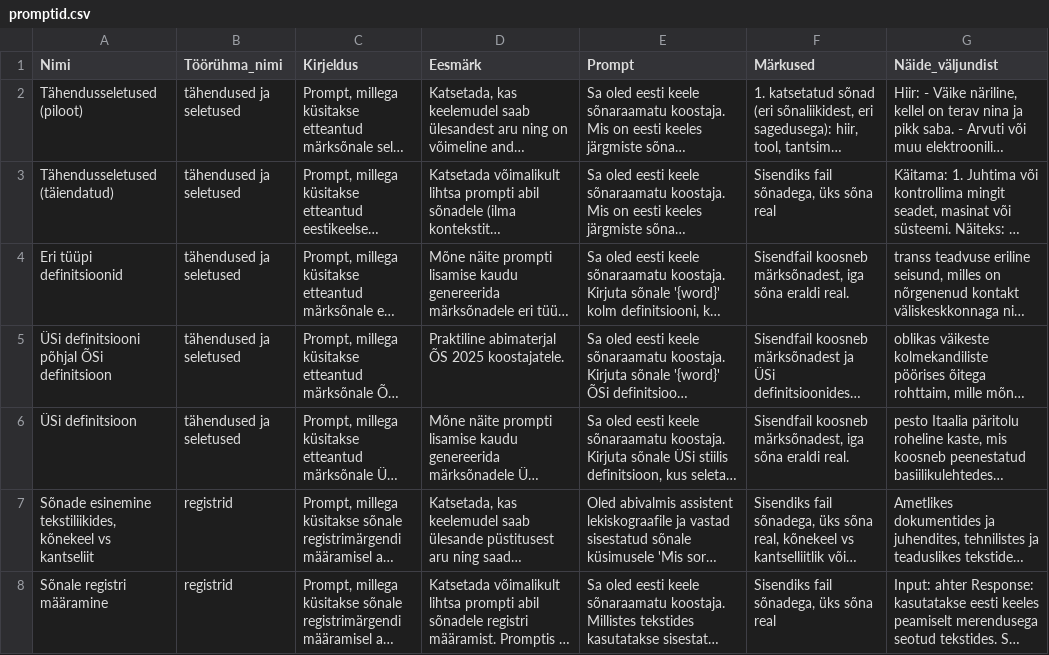
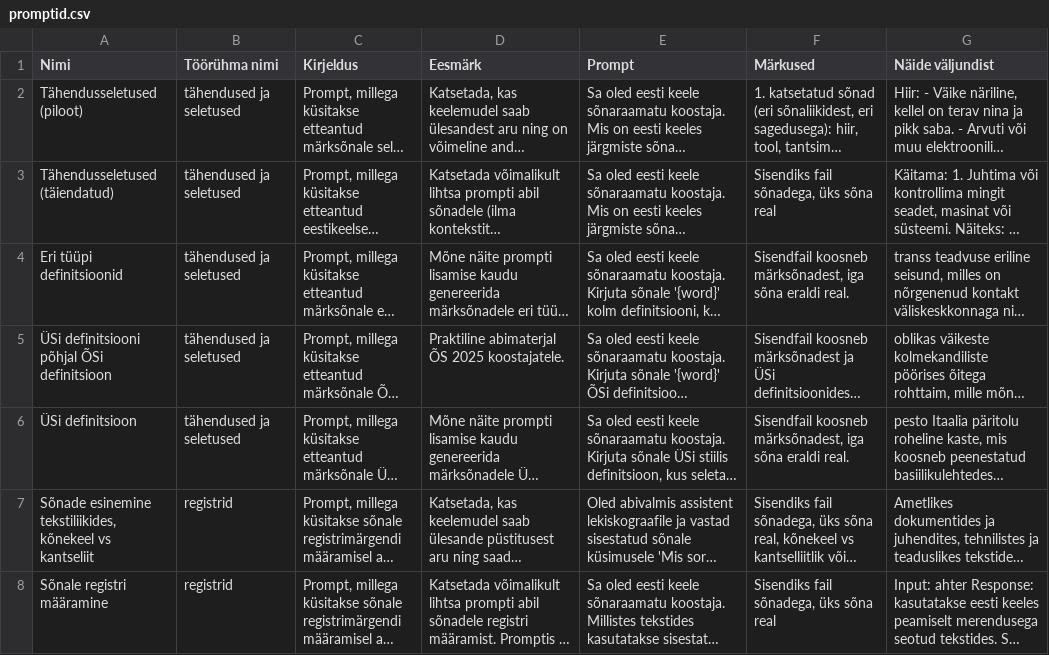
Before and after one commit to keeleinstituut/EKKD-III1, a CSV file: promptipank/promptid.csv, drawn as a sheet; long unchanged cells end in …; the diff names each change by its address in the sheet, - before the commit and + after, or states it on an @@ line.

Commit message:
Update promptid.csv

```diff
--- a/promptipank/promptid.csv
+++ b/promptipank/promptid.csv
-B1: Töörühma_nimi
+B1: Töörühma nimi
-G1: Näide_väljundist
+G1: Näide väljundist
```
